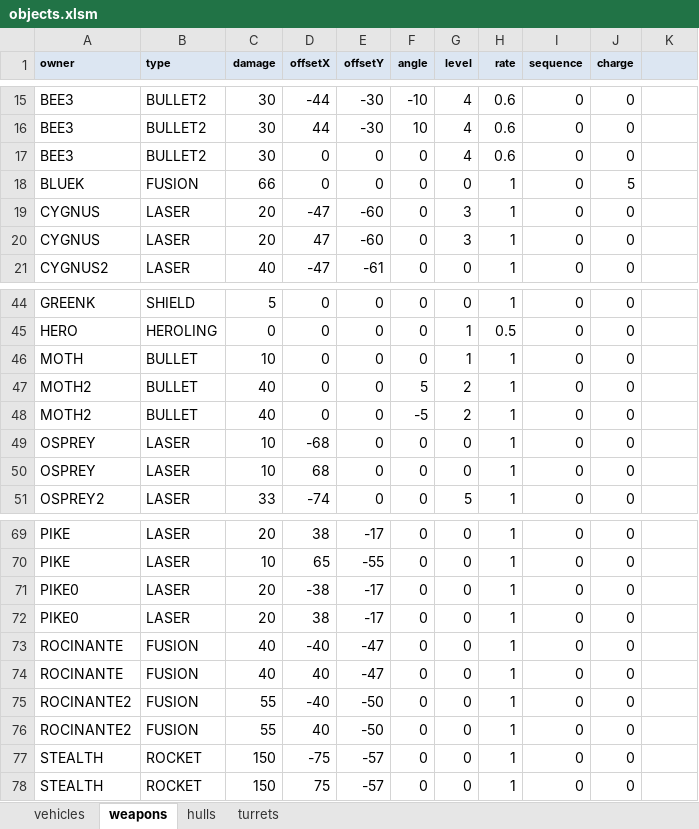
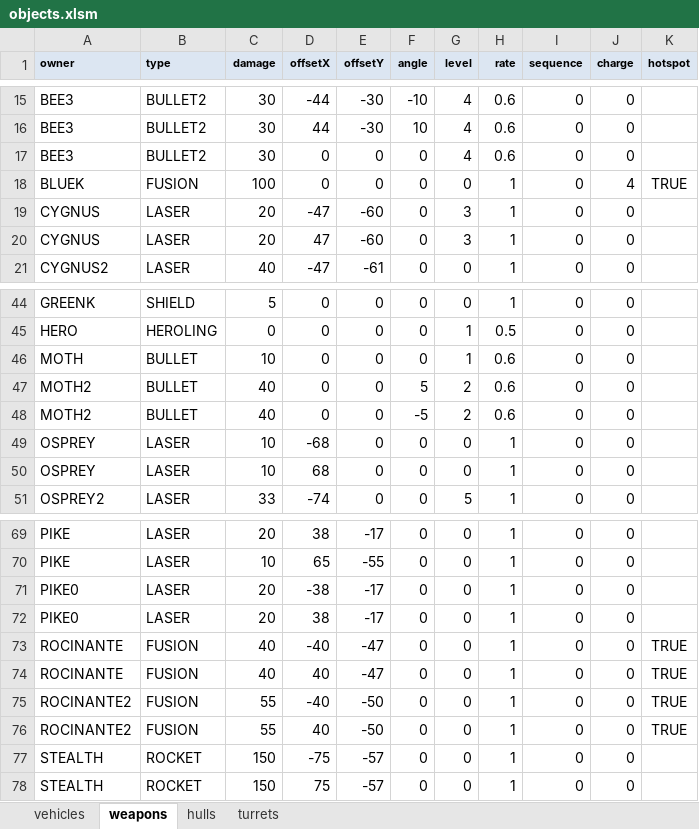
Before and after one commit to MehYam/unity, an Excel workbook: PvT/objects.xlsm, sheet weapons, drawn as a sheet; only a part is shown, gaps mark what is left out; values as stored, in another font and other column widths than the file's, no borders; charts and pictures not drawn; the diff names each change by its address in the sheet, - before the commit and + after, or states it on an @@ line.

Commit message:
- lots of tweaks to the fusion animation and visuals - added support for hotspot in the configs - fixed firing rate of charge weapons - added knockback to hotspots - added bump sound for body-body collisions

```diff
--- a/PvT/objects.xlsm (sheet weapons)
+++ b/PvT/objects.xlsm (sheet weapons)
-K1: (empty)
+K1: hotspot
-C18 (damage): 66
+C18 (damage): 100
-J18 (charge): 5
+J18 (charge): 4
-K18 (hotspot): (empty)
+K18 (hotspot): TRUE
-H46:H48 (rate): 1
+H46:H48 (rate): 0.6
-K73:K76 (hotspot): (empty)
+K73:K76 (hotspot): TRUE
```
Also changed, not shown: 32 other files.
